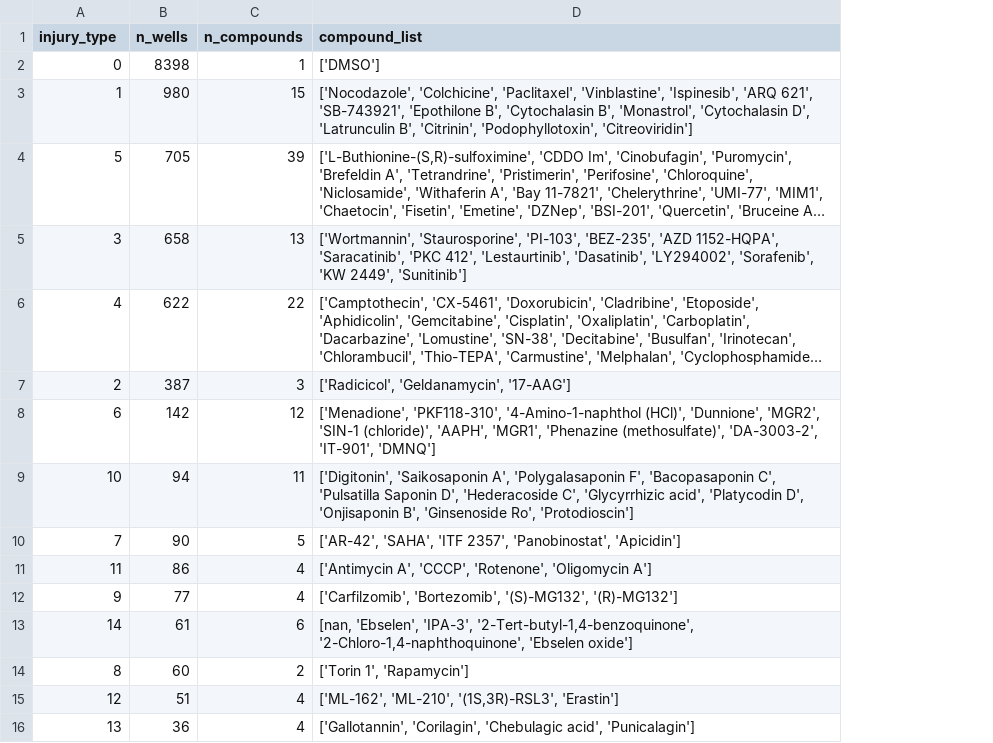
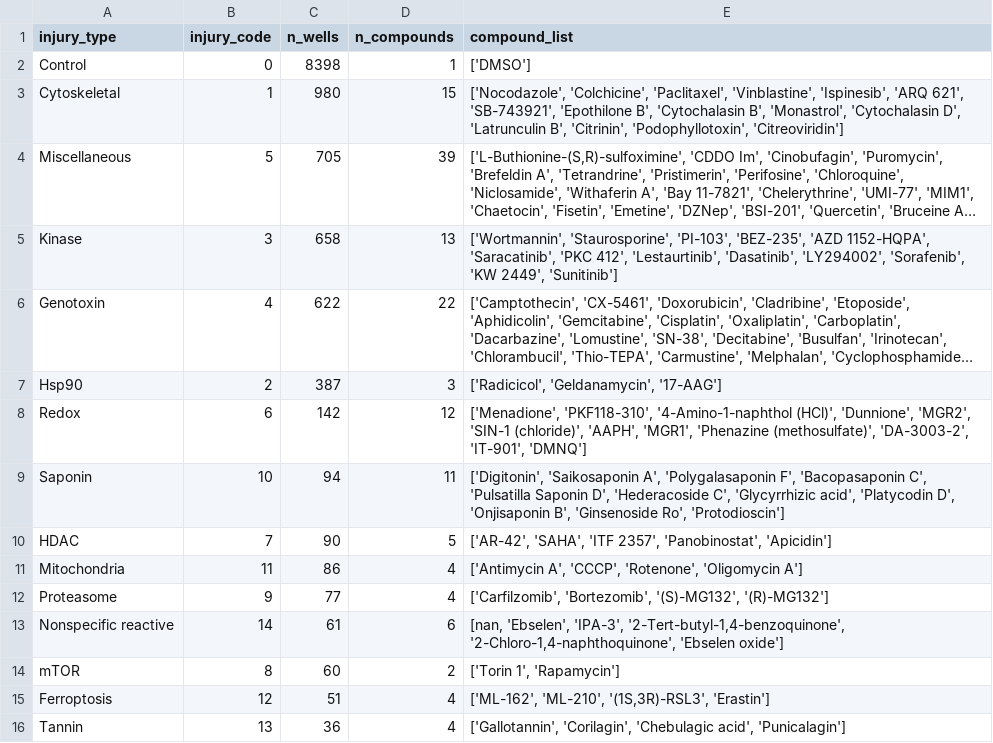
Before and after one commit to WayScience/Cytotoxic-Nuisance-Metadata-Analysis, a CSV file: results/1.data_splits/injury_well_counts_table.csv, drawn as a sheet; long unchanged cells end in …; addresses are those after the commit; the diff names each change by its address in the sheet, - before the commit and + after, or states it on an @@ line.

Commit message:
updated data splits notebook

```diff
--- a/results/1.data_splits/injury_well_counts_table.csv
+++ b/results/1.data_splits/injury_well_counts_table.csv
+column A (injury_type), rows 2-16: Control | Cytoskeletal | Miscellaneous | Kinase | Genotoxin | Hsp90 | Redox | Saponin | HDAC | Mitochondria | Proteasome | Nonspecific reactive | mTOR | Ferroptosis | Tannin
-B1: injury_type
+B1: injury_code
```
Also changed, not shown: 10 other files.
